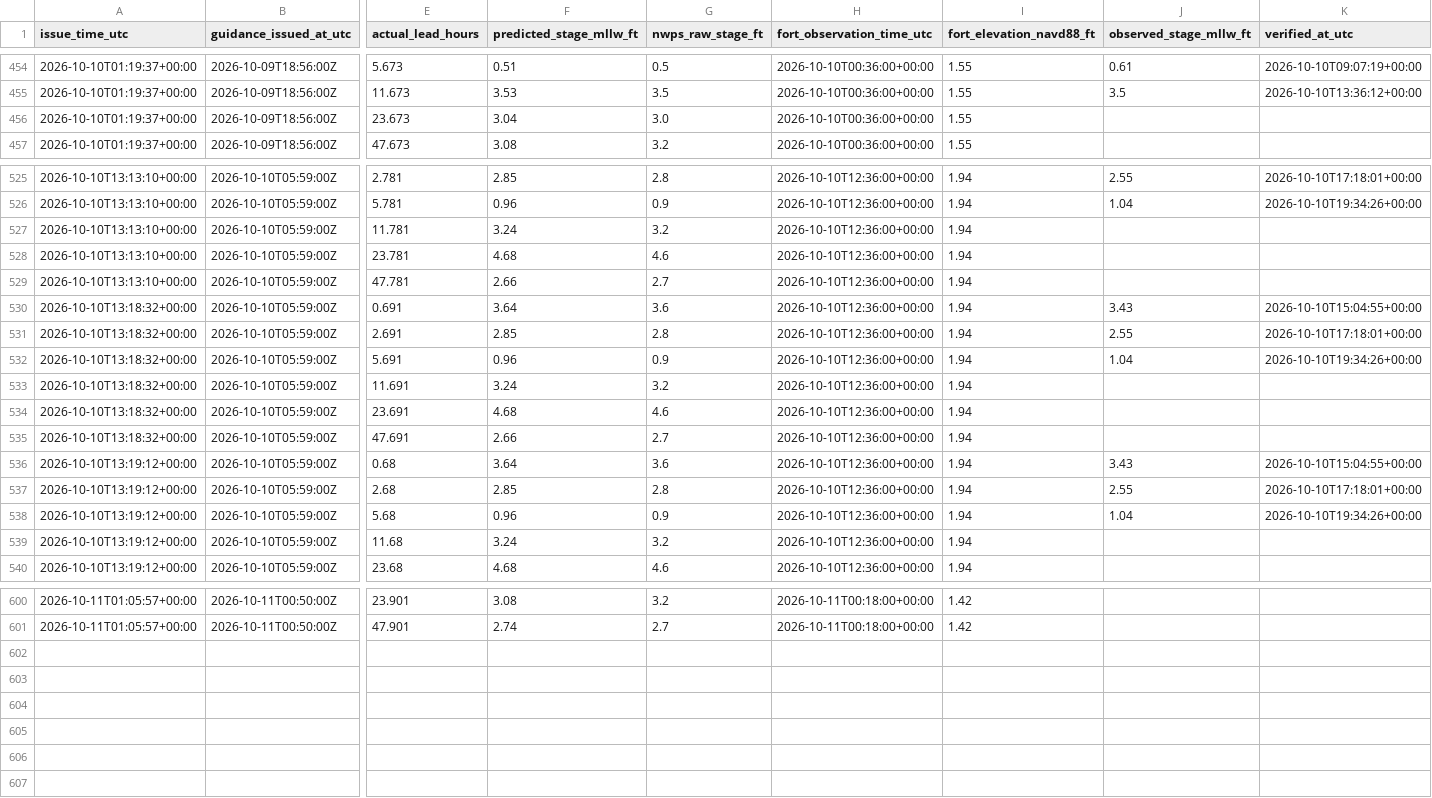
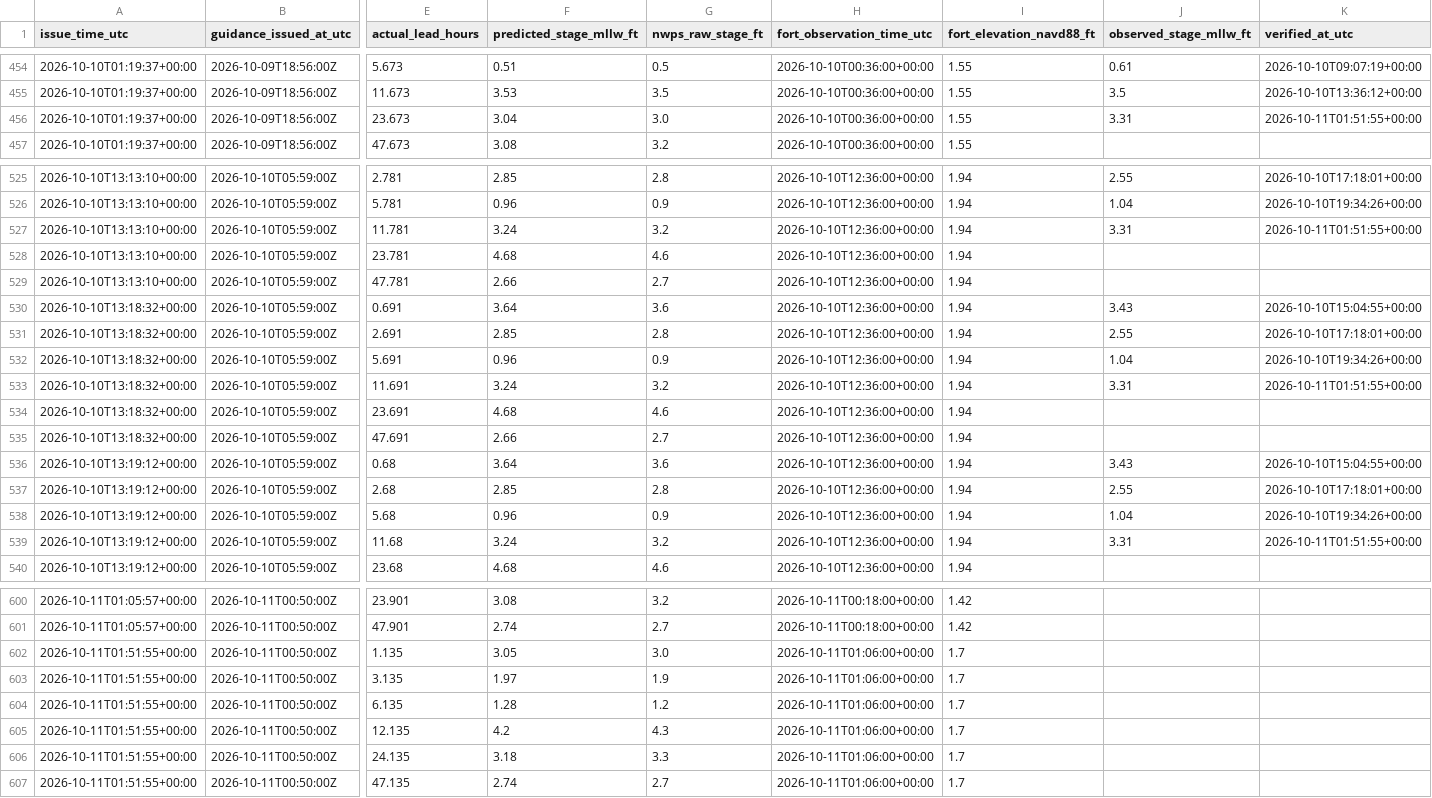
Before and after one commit to flatfoot584/mathews-flood-monitor, a CSV file: issued_forecast_archive.csv, drawn as a sheet; only a part is shown, gaps mark what is left out; rows hold the shown columns only; the diff names each change by its address in the sheet, - before the commit and + after, or states it on an @@ line.

```diff
--- a/issued_forecast_archive.csv
+++ b/issued_forecast_archive.csv
-J456 (observed_stage_mllw_ft): (empty)
+J456 (observed_stage_mllw_ft): 3.31
-K456 (verified_at_utc): (empty)
+K456 (verified_at_utc): 2026-10-11T01:51:55+00:00
-J527 (observed_stage_mllw_ft): (empty)
+J527 (observed_stage_mllw_ft): 3.31
-K527 (verified_at_utc): (empty)
+K527 (verified_at_utc): 2026-10-11T01:51:55+00:00
-J533 (observed_stage_mllw_ft): (empty)
+J533 (observed_stage_mllw_ft): 3.31
-K533 (verified_at_utc): (empty)
+K533 (verified_at_utc): 2026-10-11T01:51:55+00:00
-J539 (observed_stage_mllw_ft): (empty)
+J539 (observed_stage_mllw_ft): 3.31
-K539 (verified_at_utc): (empty)
+K539 (verified_at_utc): 2026-10-11T01:51:55+00:00
+row 602: 2026-10-11T01:51:55+00:00 | 2026-10-11T00:50:00Z | 1.135 | 3.05 | 3.0 | 2026-10-11T01:06:00+00:00 | 1.7
+row 603: 2026-10-11T01:51:55+00:00 | 2026-10-11T00:50:00Z | 3.135 | 1.97 | 1.9 | 2026-10-11T01:06:00+00:00 | 1.7
+row 604: 2026-10-11T01:51:55+00:00 | 2026-10-11T00:50:00Z | 6.135 | 1.28 | 1.2 | 2026-10-11T01:06:00+00:00 | 1.7
+row 605: 2026-10-11T01:51:55+00:00 | 2026-10-11T00:50:00Z | 12.135 | 4.2 | 4.3 | 2026-10-11T01:06:00+00:00 | 1.7
+row 606: 2026-10-11T01:51:55+00:00 | 2026-10-11T00:50:00Z | 24.135 | 3.18 | 3.3 | 2026-10-11T01:06:00+00:00 | 1.7
+row 607: 2026-10-11T01:51:55+00:00 | 2026-10-11T00:50:00Z | 47.135 | 2.74 | 2.7 | 2026-10-11T01:06:00+00:00 | 1.7
```
Also changed, not shown: realtime_recent_observations.csv, 9 other files.
